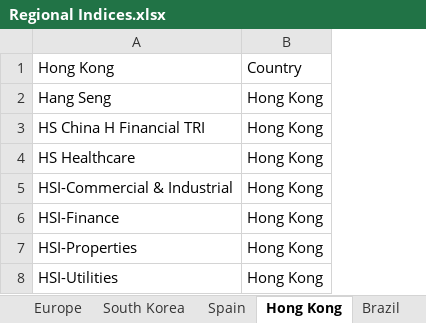
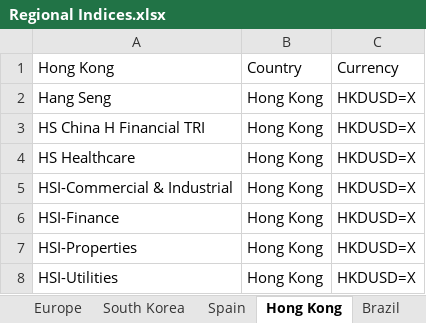
Before and after one commit to harshshivlani/fg-app, an Excel workbook: Regional Indices.xlsx, sheet Hong Kong, drawn as a sheet; values as stored, in another font and other column widths than the file's, no borders; the diff names each change by its address in the sheet, - before the commit and + after, or states it on an @@ line.

```diff
--- a/Regional Indices.xlsx (sheet Hong Kong)
+++ b/Regional Indices.xlsx (sheet Hong Kong)
+column C, rows 1-8: Currency | HKDUSD=X | HKDUSD=X | HKDUSD=X | HKDUSD=X | HKDUSD=X | HKDUSD=X | HKDUSD=X
```
Also changed, not shown: sheet Bonds, other sheet tabs, 2 other files.
